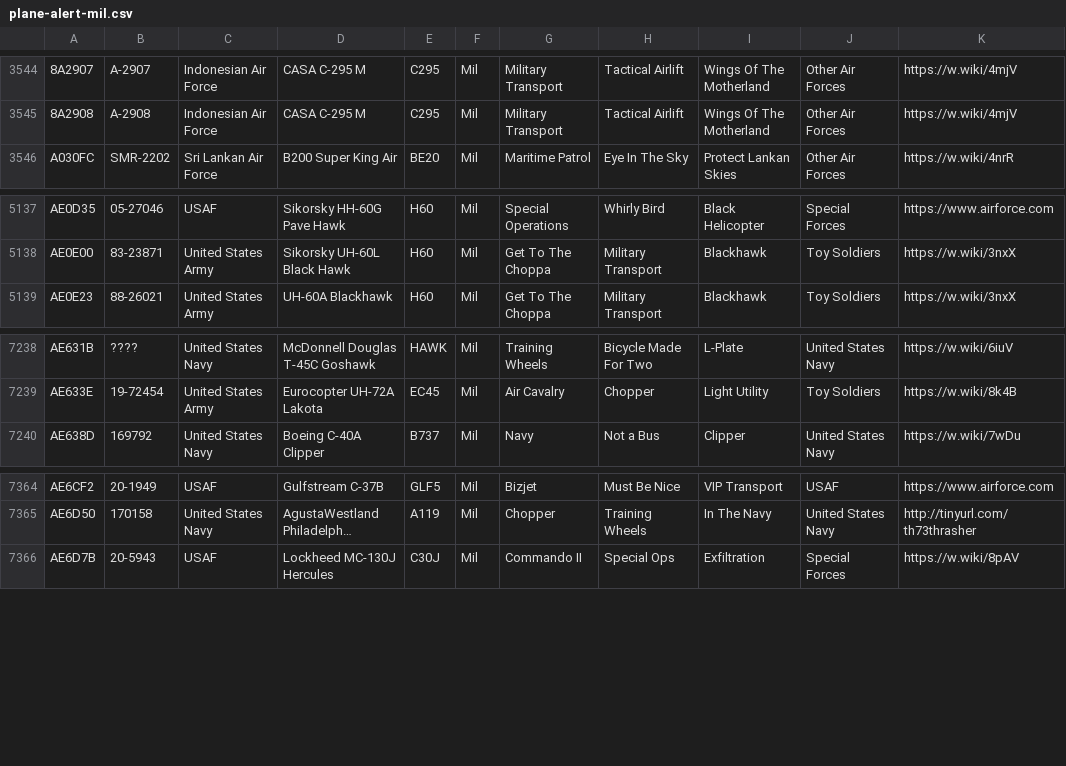
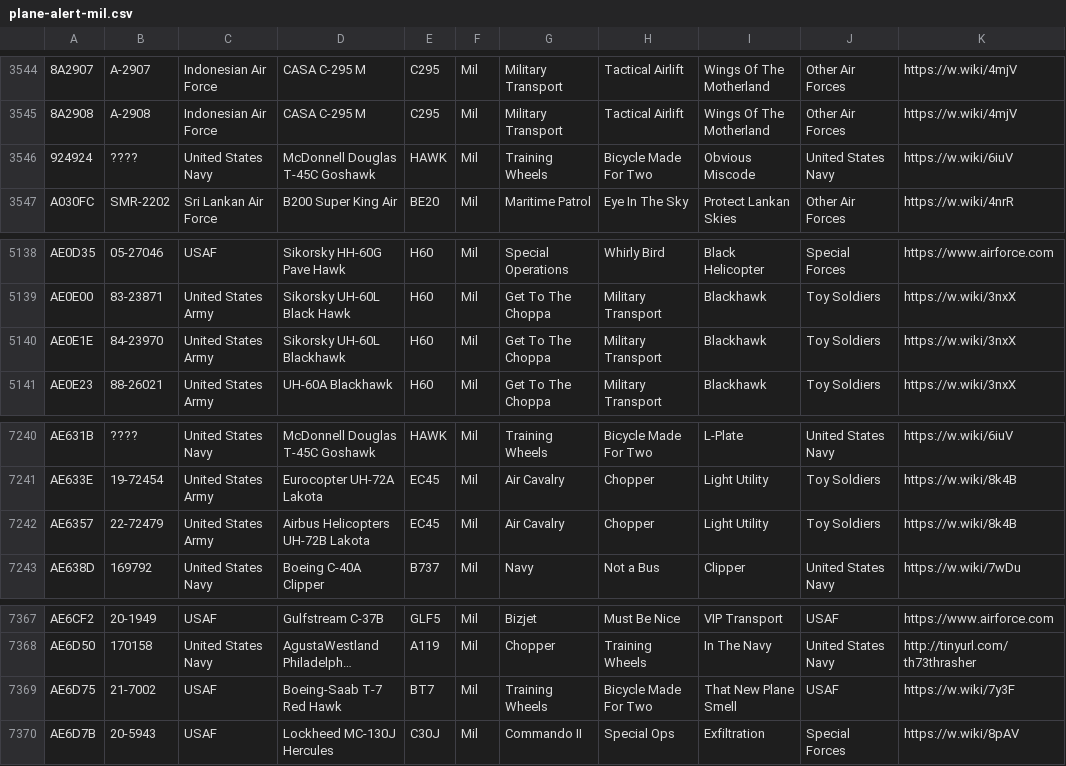
Before and after one commit to sdr-enthusiasts/plane-alert-db, a CSV file: plane-alert-mil.csv, drawn as a sheet; only a part is shown, gaps mark what is left out; long unchanged cells end in …; the diff names each change by its address in the sheet, - before the commit and + after, or states it on an @@ line.

```diff
--- a/plane-alert-mil.csv
+++ b/plane-alert-mil.csv
+row 3546: 924924 | ???? | United States Navy | McDonnell Douglas T-45C Goshawk | HAWK | Mil | Training Wheels | Bicycle Made For Two | Obvious Miscode | United States Navy | https://w.wiki/6iuV
+row 5140: AE0E1E | 84-23970 | United States Army | Sikorsky UH-60L Blackhawk | H60 | Mil | Get To The Choppa | Military Transport | Blackhawk | Toy Soldiers | https://w.wiki/3nxX
+row 7242: AE6357 | 22-72479 | United States Army | Airbus Helicopters UH-72B Lakota | EC45 | Mil | Air Cavalry | Chopper | Light Utility | Toy Soldiers | https://w.wiki/8k4B
+row 7369: AE6D75 | 21-7002 | USAF | Boeing-Saab T-7 Red Hawk | BT7 | Mil | Training Wheels | Bicycle Made For Two | That New Plane Smell | USAF | https://w.wiki/7y3F
```
Also changed, not shown: 5 other files.
